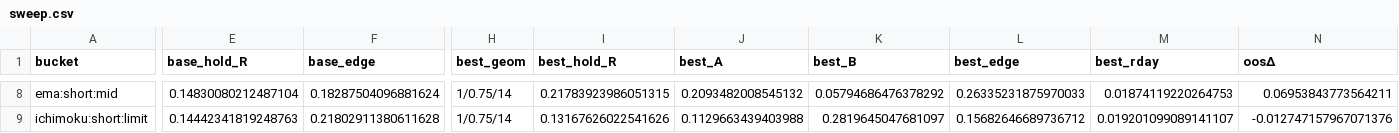
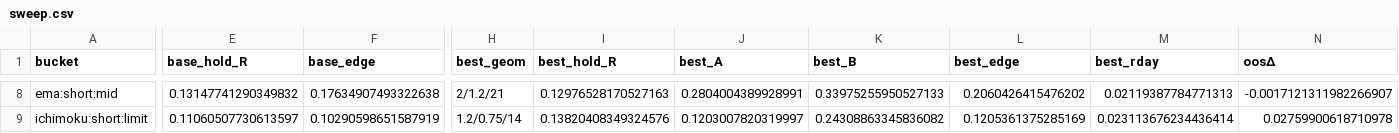
Before and after one commit to BrandG/BlueHorseshoe, a CSV file: research/exit_geometry_v2/sweep.csv, drawn as a sheet; only a part is shown, gaps mark what is left out; the diff covers the shown part only; the diff names each change by its address in the sheet, - before the commit and + after, or states it on an @@ line.

```diff
--- a/research/exit_geometry_v2/sweep.csv
+++ b/research/exit_geometry_v2/sweep.csv
-E8 (base_hold_R): 0.14830080212487104
+E8 (base_hold_R): 0.13147741290349832
-F8 (base_edge): 0.18287504096881624
+F8 (base_edge): 0.17634907493322638
-H8 (best_geom): 1/0.75/14
+H8 (best_geom): 2/1.2/21
-I8 (best_hold_R): 0.21783923986051315
+I8 (best_hold_R): 0.12976528170527163
-J8 (best_A): 0.2093482008545132
+J8 (best_A): 0.2804004389928991
-K8 (best_B): 0.05794686476378292
+K8 (best_B): 0.33975255950527133
-L8 (best_edge): 0.26335231875970033
+L8 (best_edge): 0.2060426415476202
-M8 (best_rday): 0.01874119220264753
+M8 (best_rday): 0.02119387784771313
-N8 (oosΔ): 0.06953843773564211
+N8 (oosΔ): -0.0017121311982266907
-E9 (base_hold_R): 0.14442341819248763
+E9 (base_hold_R): 0.11060507730613597
-F9 (base_edge): 0.21802911380611628
+F9 (base_edge): 0.10290598651587919
-H9 (best_geom): 1/0.75/14
+H9 (best_geom): 1.2/0.75/14
-I9 (best_hold_R): 0.13167626022541626
+I9 (best_hold_R): 0.13820408349324576
-J9 (best_A): 0.1129663439403988
+J9 (best_A): 0.1203007820319997
-K9 (best_B): 0.2819645047681097
+K9 (best_B): 0.24308863345836082
-L9 (best_edge): 0.15682646689736712
+L9 (best_edge): 0.1205361375285169
-M9 (best_rday): 0.019201099089141107
+M9 (best_rday): 0.023113676234436414
-N9 (oosΔ): -0.012747157967071376
+N9 (oosΔ): 0.02759900618710978
```
Also changed, not shown: 108 edited cells elsewhere in this file, 2 other files.
